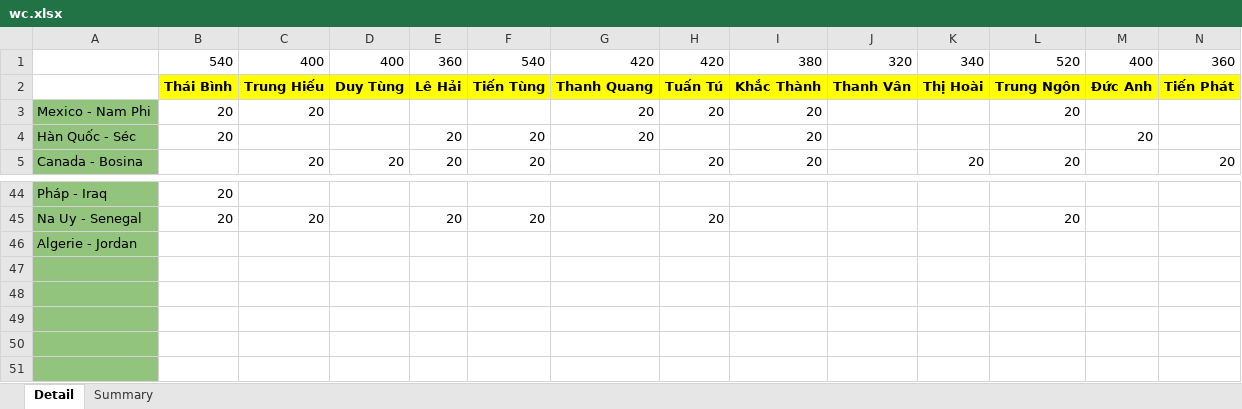
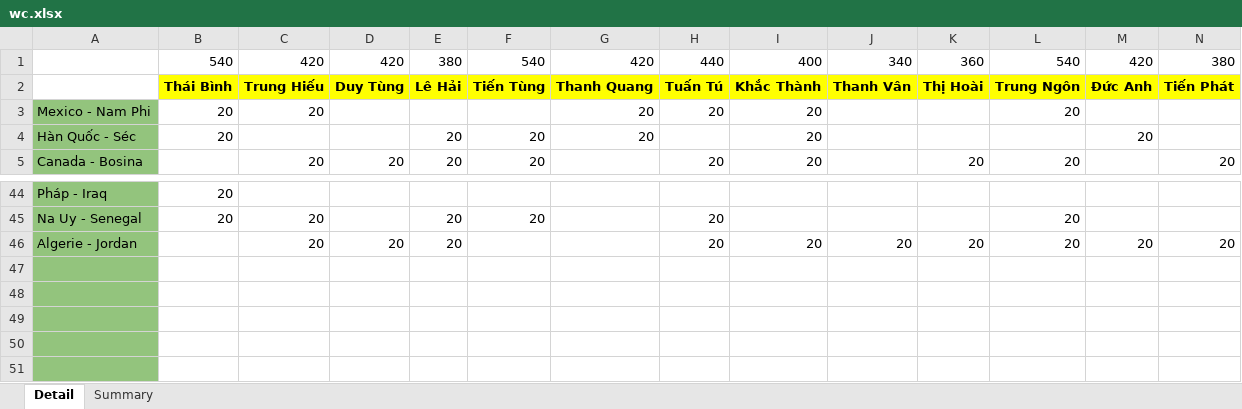
Before and after one commit to Lucifer-02/wc, an Excel workbook: wc.xlsx, sheet Detail, drawn as a sheet; only a part is shown, gaps mark what is left out; values as stored, in another font and other column widths than the file's, no borders; charts and pictures not drawn; removed rows and columns are numbered as before the commit, all else as after; rows hold the shown columns only; the diff names each change by its address in the sheet, - before the commit and + after, or states it on an @@ line.

Commit message:
new chart, new data

```diff
--- a/wc.xlsx (sheet Detail)
+++ b/wc.xlsx (sheet Detail)
-row 1:  | 540 | 400 | 400 | 360 | 540 | 420 | 420 | 380 | 320 | 340 | 520 | 400 | 360
+row 1:  | 540 | 420 | 420 | 380 | 540 | 420 | 440 | 400 | 340 | 360 | 540 | 420 | 380
-row 46: Algerie - Jordan
+row 46: Algerie - Jordan |  | 20 | 20 | 20 |  |  | 20 | 20 | 20 | 20 | 20 | 20 | 20
```
Also changed, not shown: sheet Summary, 7 other files.
